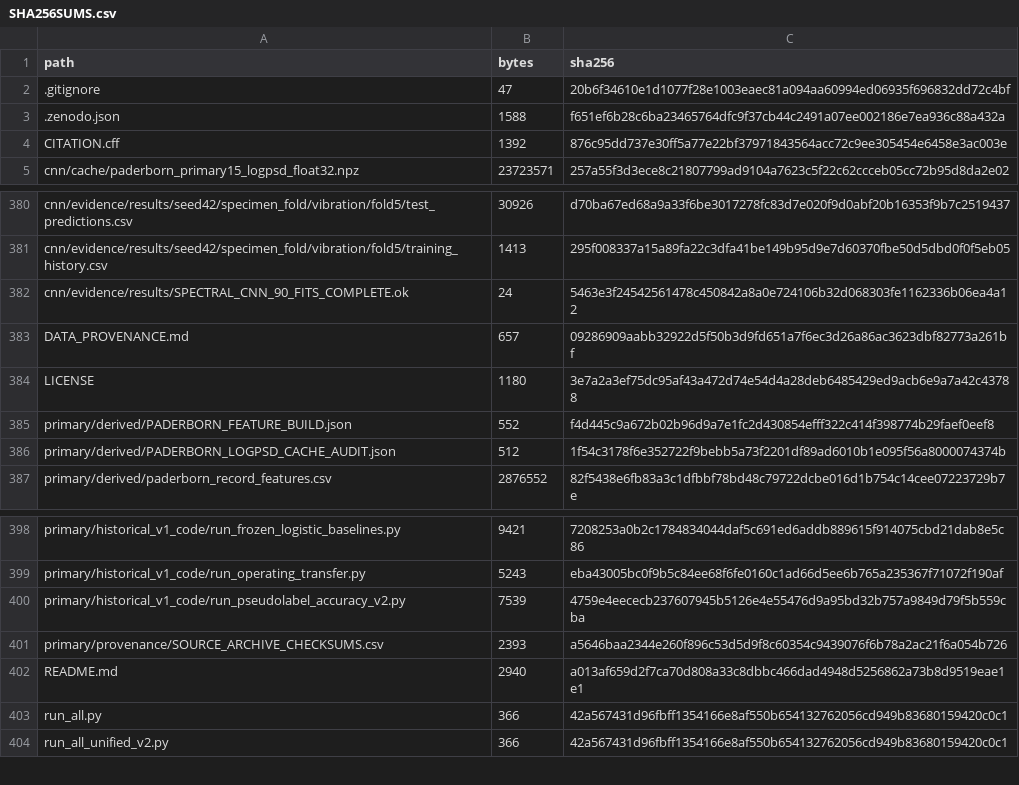
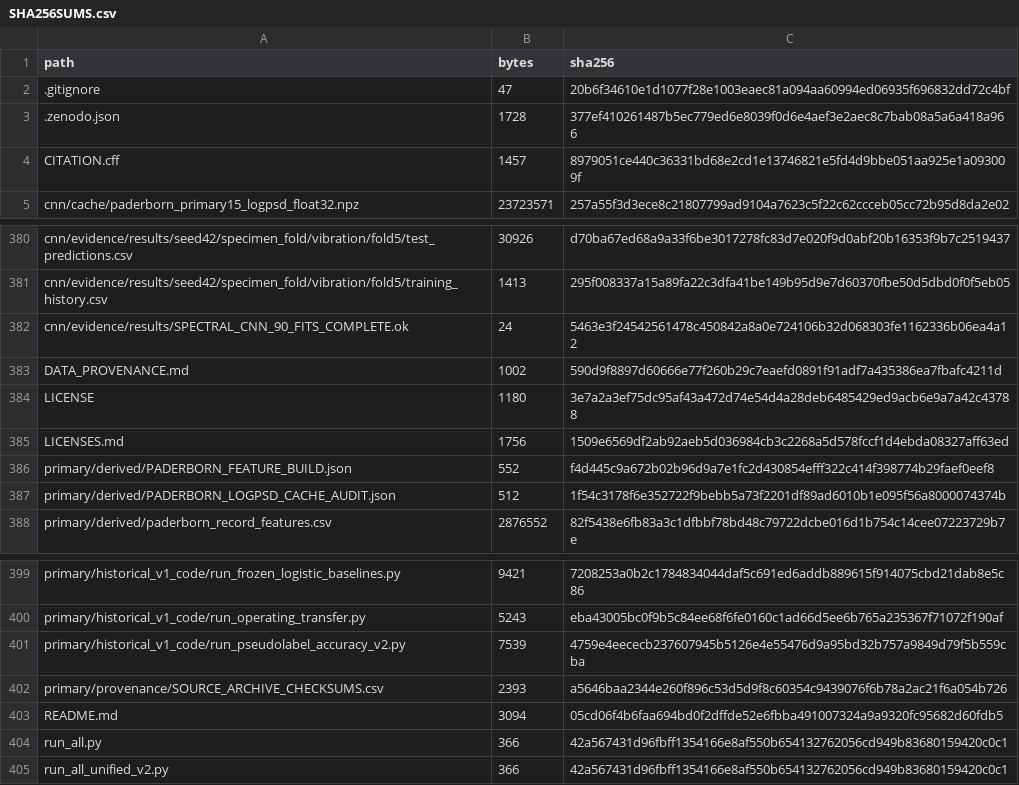
Before and after one commit to ppy17136/acquisition-admissibility-machinery-diagnosis, a CSV file: SHA256SUMS.csv, drawn as a sheet; only a part is shown, gaps mark what is left out.

Commit message:
Clarify mixed-license release boundary for v2.0.1
Add a file-level licence map and align Zenodo/CITATION metadata. Scientific results and evidence files are unchanged.

```diff
--- a/SHA256SUMS.csv
+++ b/SHA256SUMS.csv
@@ -2,4 +2,4 @@ path,bytes,sha256
 .gitignore,47,20b6f34610e1d1077f28e1003eaec81a094aa60994ed06935f696832dd72c4bf
-.zenodo.json,1588,f651ef6b28c6ba23465764dfc9f37cb44c2491a07ee002186e7ea936c88a432a
-CITATION.cff,1392,876c95dd737e30ff5a77e22bf37971843564acc72c9ee305454e6458e3ac003e
+.zenodo.json,1728,377ef410261487b5ec779ed6e8039f0d6e4aef3e2aec8c7bab08a5a6a418a966
+CITATION.cff,1457,8979051ce440c36331bd68e2cd1e13746821e5fd4d9bbe051aa925e1a093009f
 cnn/cache/paderborn_primary15_logpsd_float32.npz,23723571,257a55f3d3ece8c21807799ad9104a7623c5f22c62ccceb05cc72b95d8da2e02
@@ -382,4 +382,5 @@ cnn/evidence/results/seed42/specimen_fold/vibration/fold5/training_history.csv,1
 cnn/evidence/results/SPECTRAL_CNN_90_FITS_COMPLETE.ok,24,5463e3f24542561478c450842a8a0e724106b32d068303fe1162336b06ea4a12
-DATA_PROVENANCE.md,657,09286909aabb32922d5f50b3d9fd651a7f6ec3d26a86ac3623dbf82773a261bf
+DATA_PROVENANCE.md,1002,590d9f8897d60666e77f260b29c7eaefd0891f91adf7a435386ea7fbafc4211d
 LICENSE,1180,3e7a2a3ef75dc95af43a472d74e54d4a28deb6485429ed9acb6e9a7a42c43788
+LICENSES.md,1756,1509e6569df2ab92aeb5d036984cb3c2268a5d578fccf1d4ebda08327aff63ed
 primary/derived/PADERBORN_FEATURE_BUILD.json,552,f4d445c9a672b02b96d9a7e1fc2d430854efff322c414f398774b29faef0eef8
@@ -401,3 +402,3 @@ primary/historical_v1_code/run_pseudolabel_accuracy_v2.py,7539,4759e4eececb23760
 primary/provenance/SOURCE_ARCHIVE_CHECKSUMS.csv,2393,a5646baa2344e260f896c53d5d9f8c60354c9439076f6b78a2ac21f6a054b726
-README.md,2940,a013af659d2f7ca70d808a33c8dbbc466dad4948d5256862a73b8d9519eae1e1
+README.md,3094,05cd06f4b6faa694bd0f2dffde52e6fbba491007324a9a9320fc95682d60fdb5
 run_all.py,366,42a567431d96fbff1354166e8af550b654132762056cd949b83680159420c0c1
```
Also changed, not shown: 5 other files.
